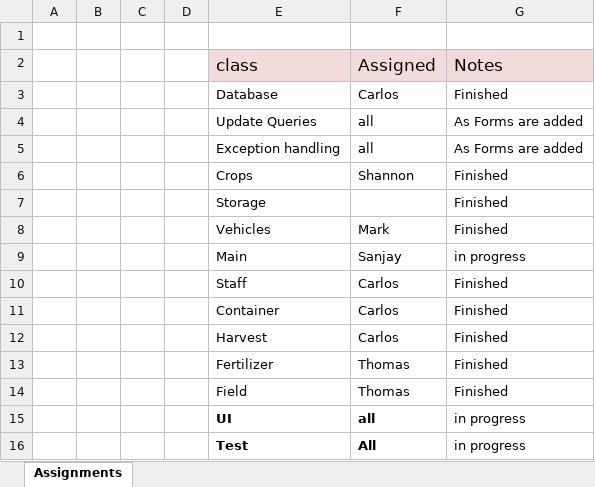
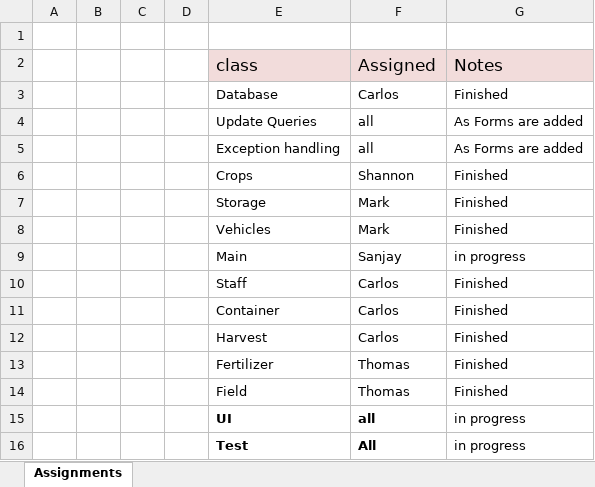
Before and after one commit to crpaulino/FarmProgram, an Excel workbook: Assignments.xlsx, sheet Assignments, drawn as a sheet; values as stored, in another font and other column widths than the file's, no borders; the diff names each change by its address in the sheet, - before the commit and + after, or states it on an @@ line.

Commit message:
Assignment Document
Check the Assignments spreadsheet and add your queries!

```diff
--- a/Assignments.xlsx (sheet Assignments)
+++ b/Assignments.xlsx (sheet Assignments)
-F7 (Assigned): (empty)
+F7 (Assigned): Mark
```
